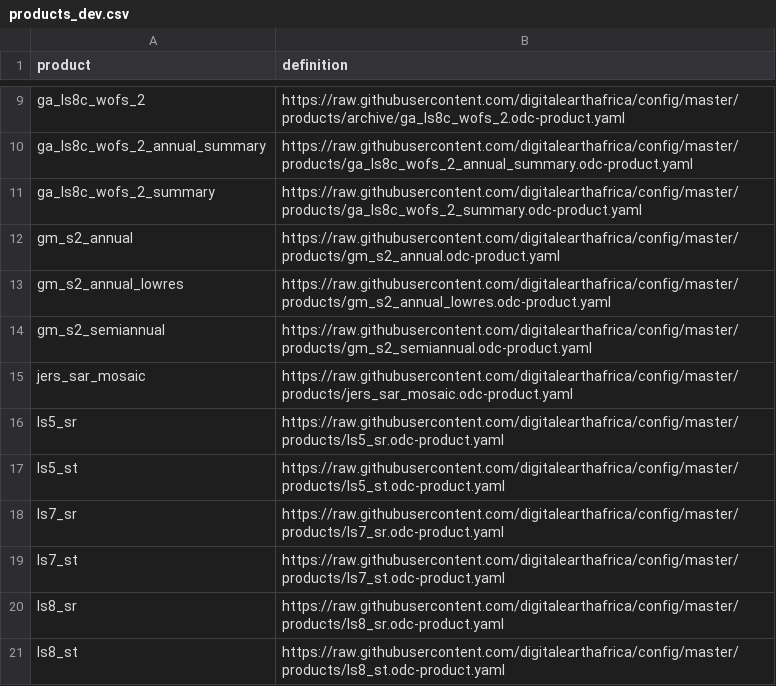
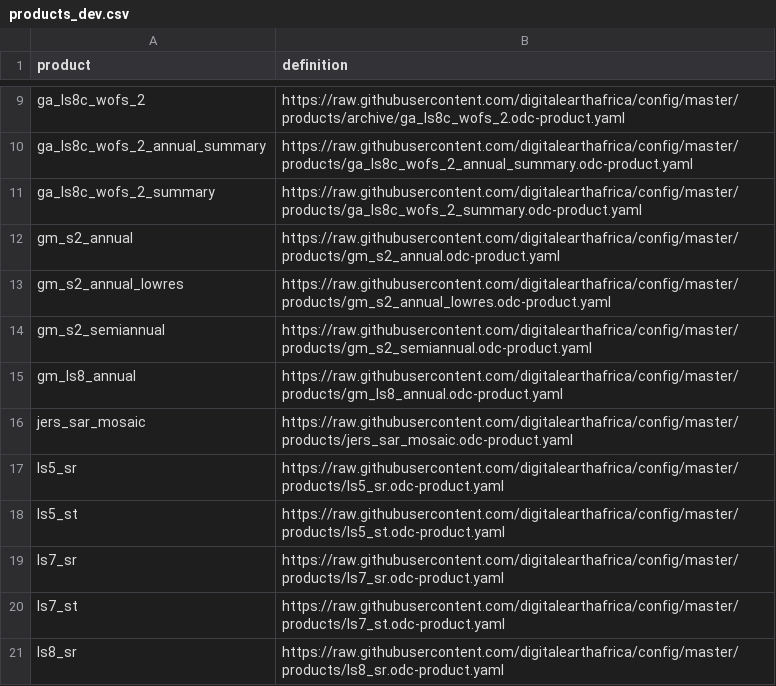
Before and after one commit to digitalearthafrica/config, a CSV file: dev/products_dev.csv, drawn as a sheet; only a part is shown, gaps mark what is left out; the shorter side is filled out with more unchanged rows; the diff names each change by its address in the sheet, - before the commit and + after, or states it on an @@ line.

Commit message:
Add LS8 GM Product and fix S-2 product tile sizes

```diff
--- a/dev/products_dev.csv
+++ b/dev/products_dev.csv
+row 15: gm_ls8_annual | https://raw.githubusercontent.com/digitalearthafrica/config/master/products/gm_ls8_annual.odc-product.yaml
```
Also changed, not shown: 3 other files.
